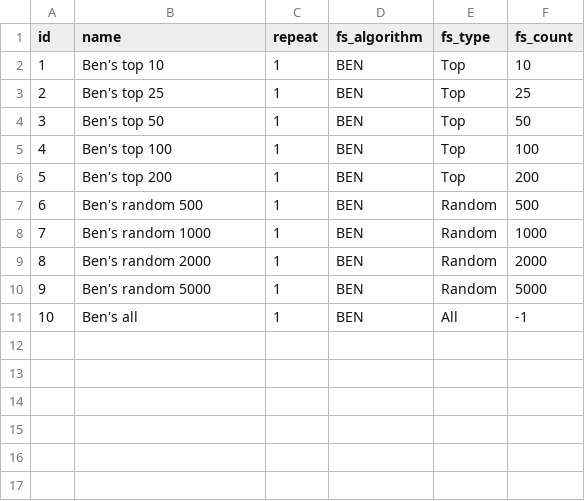
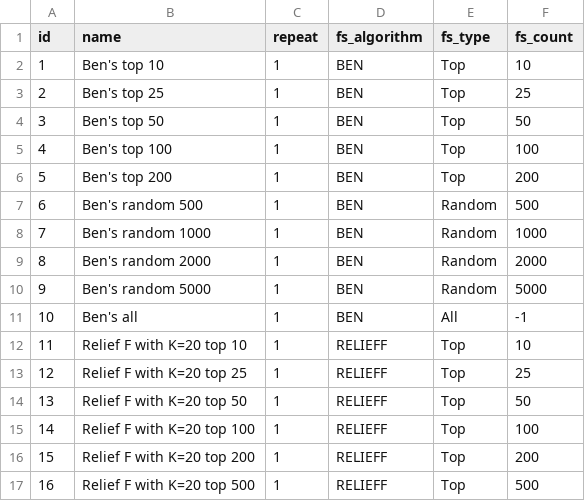
Before and after one commit to NicolasDecat/unsup_sleepstaging, a CSV file: experiment_runs.csv, drawn as a sheet.

Commit message:
Output feature list to csv

```diff
--- a/experiment_runs.csv
+++ b/experiment_runs.csv
@@ -11 +11,7 @@ id, name, repeat, fs_algorithm, fs_type, fs_count
 10, "Ben's all", 1, "BEN", "All", -1
+11, "Relief F with K=20 top 10", 1, "RELIEFF", "Top", 10
+12, "Relief F with K=20 top 25", 1, "RELIEFF", "Top", 25
+13, "Relief F with K=20 top 50", 1, "RELIEFF", "Top", 50
+14, "Relief F with K=20 top 100", 1, "RELIEFF", "Top", 100
+15, "Relief F with K=20 top 200", 1, "RELIEFF", "Top", 200
+16, "Relief F with K=20 top 500", 1, "RELIEFF", "Top", 500
```
Also changed, not shown: 1 other file.
